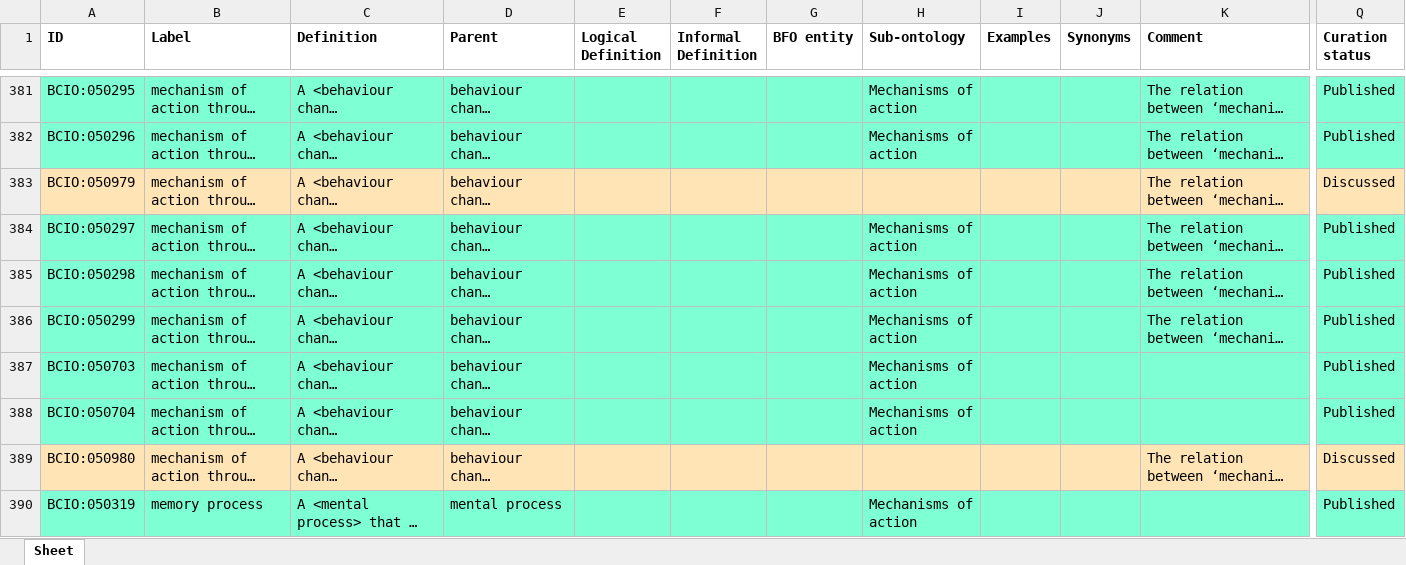
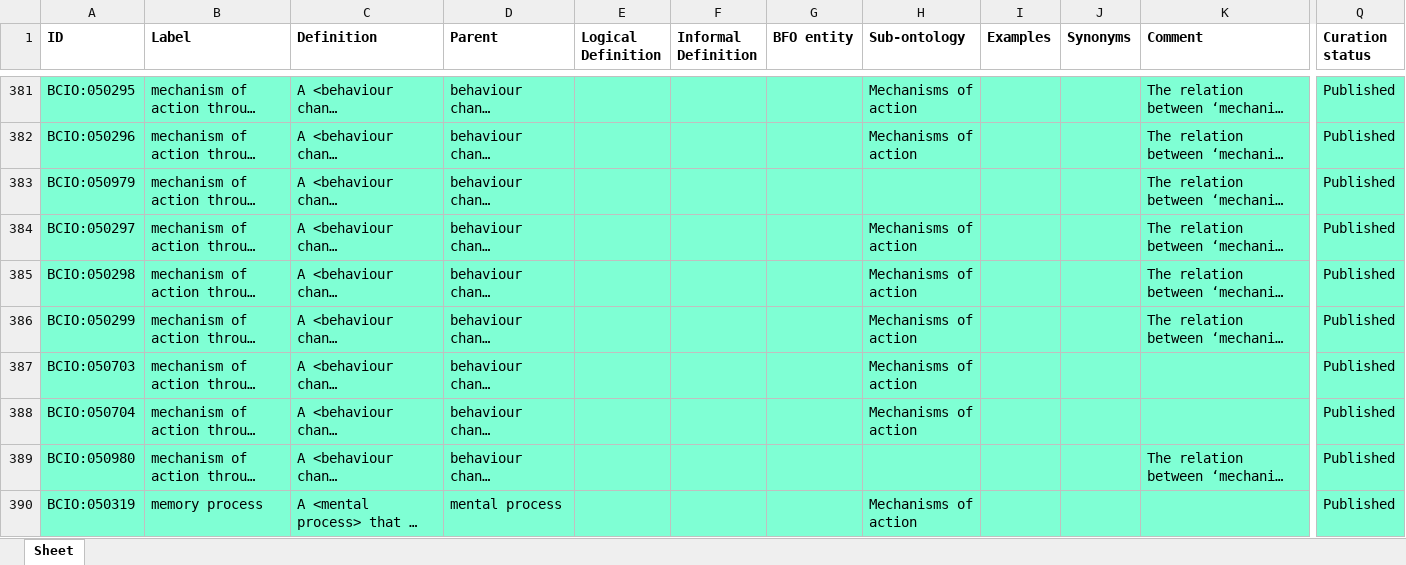
Before and after one commit to HumanBehaviourChangeProject/ontologies, an Excel workbook: MechanismOfAction/bcio_moa.xlsx, sheet Sheet, drawn as a sheet; only a part is shown, gaps mark what is left out; long unchanged cells end in …; values as stored, in another font and other column widths than the file's, no borders; the diff covers the shown part only; the diff names each change by its address in the sheet, - before the commit and + after, or states it on an @@ line.

Commit message:
Updating bcio_moa.xlsx

```diff
--- a/MechanismOfAction/bcio_moa.xlsx (sheet Sheet)
+++ b/MechanismOfAction/bcio_moa.xlsx (sheet Sheet)
-A383:Q383 fill: #FFE4B5
+A383:Q383 fill: #7FFFD4
-Q383 (Curation status): Discussed
+Q383 (Curation status): Published
-A389:Q389 fill: #FFE4B5
+A389:Q389 fill: #7FFFD4
-Q389 (Curation status): Discussed
+Q389 (Curation status): Published
```
Also changed, not shown: cell formats elsewhere in this sheet.
